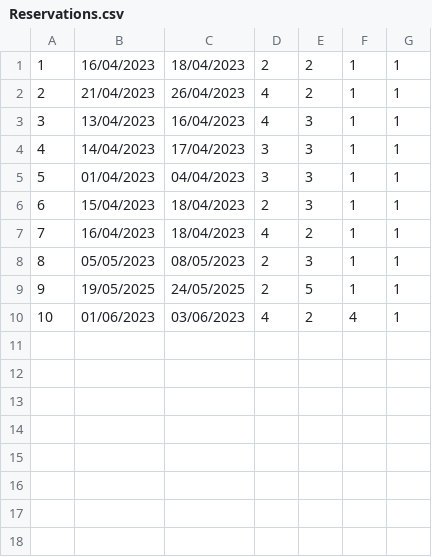
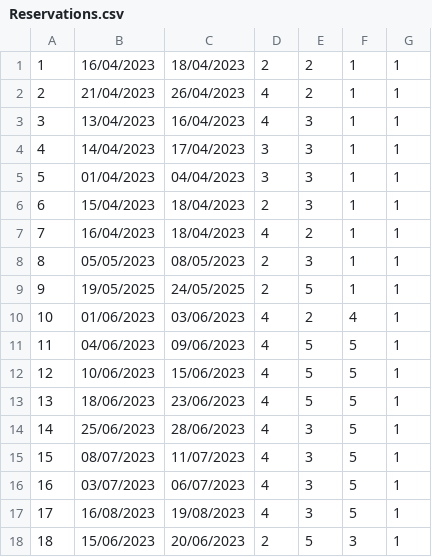
Before and after one commit to seli0001/SIMS-Projekat, a CSV file: SIMS/SIMS/Resources/Data/Reservations.csv, drawn as a sheet.

```diff
--- a/SIMS/SIMS/Resources/Data/Reservations.csv
+++ b/SIMS/SIMS/Resources/Data/Reservations.csv
@@ -10 +10,9 @@
 10|01/06/2023|03/06/2023|4|2|4|1
+11|04/06/2023|09/06/2023|4|5|5|1
+12|10/06/2023|15/06/2023|4|5|5|1
+13|18/06/2023|23/06/2023|4|5|5|1
+14|25/06/2023|28/06/2023|4|3|5|1
+15|08/07/2023|11/07/2023|4|3|5|1
+16|03/07/2023|06/07/2023|4|3|5|1
+17|16/08/2023|19/08/2023|4|3|5|1
+18|15/06/2023|20/06/2023|2|5|3|1
```
Also changed, not shown: 28 other files.
